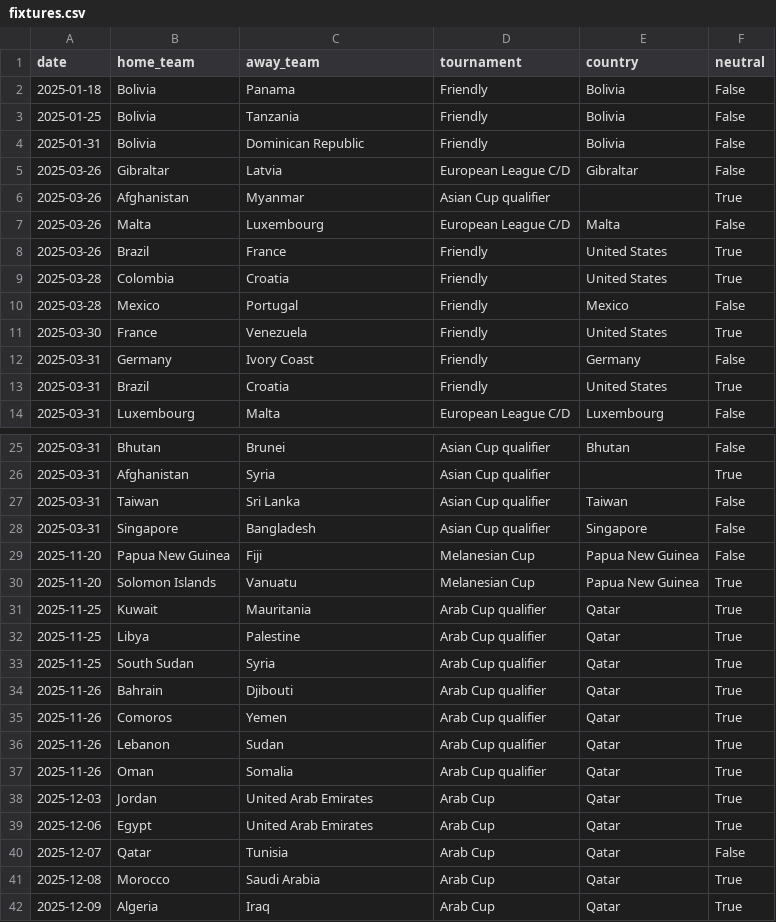
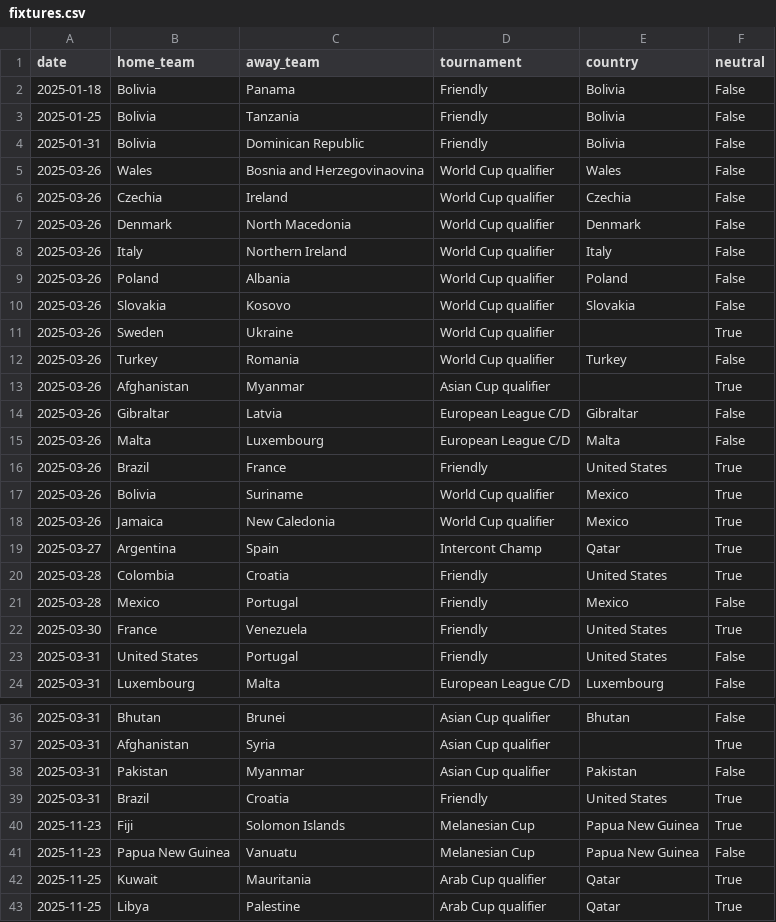
Before and after one commit to 16bravo/MatchOracle, a CSV file: data/source/fixtures.csv, drawn as a sheet; only a part is shown, gaps mark what is left out; the shorter side is filled out with more unchanged rows; the diff covers the shown part only.

Commit message:
Update data/source/

```diff
--- a/data/source/fixtures.csv
+++ b/data/source/fixtures.csv
@@ -4,6 +4,17 @@ date,home_team,away_team,tournament,country,neutral
 2025-01-31,Bolivia,Dominican Republic,Friendly,Bolivia,False
+2025-03-26,Wales,Bosnia and Herzegovinaovina,World Cup qualifier,Wales,False
+2025-03-26,Czechia,Ireland,World Cup qualifier,Czechia,False
+2025-03-26,Denmark,North Macedonia,World Cup qualifier,Denmark,False
+2025-03-26,Italy,Northern Ireland,World Cup qualifier,Italy,False
+2025-03-26,Poland,Albania,World Cup qualifier,Poland,False
+2025-03-26,Slovakia,Kosovo,World Cup qualifier,Slovakia,False
+2025-03-26,Sweden,Ukraine,World Cup qualifier,,True
+2025-03-26,Turkey,Romania,World Cup qualifier,Turkey,False
+2025-03-26,Afghanistan,Myanmar,Asian Cup qualifier,,True
 2025-03-26,Gibraltar,Latvia,European League C/D,Gibraltar,False
-2025-03-26,Afghanistan,Myanmar,Asian Cup qualifier,,True
 2025-03-26,Malta,Luxembourg,European League C/D,Malta,False
 2025-03-26,Brazil,France,Friendly,United States,True
+2025-03-26,Bolivia,Suriname,World Cup qualifier,Mexico,True
+2025-03-26,Jamaica,New Caledonia,World Cup qualifier,Mexico,True
+2025-03-27,Argentina,Spain,Intercont Champ,Qatar,True
 2025-03-28,Colombia,Croatia,Friendly,United States,True
@@ -11,4 +22,3 @@ date,home_team,away_team,tournament,country,neutral
 2025-03-30,France,Venezuela,Friendly,United States,True
-2025-03-31,Germany,Ivory Coast,Friendly,Germany,False
-2025-03-31,Brazil,Croatia,Friendly,United States,True
+2025-03-31,United States,Portugal,Friendly,United States,False
 2025-03-31,Luxembourg,Malta,European League C/D,Luxembourg,False
@@ -26,6 +37,6 @@ date,home_team,away_team,tournament,country,neutral
 2025-03-31,Afghanistan,Syria,Asian Cup qualifier,,True
-2025-03-31,Taiwan,Sri Lanka,Asian Cup qualifier,Taiwan,False
-2025-03-31,Singapore,Bangladesh,Asian Cup qualifier,Singapore,False
-2025-11-20,Papua New Guinea,Fiji,Melanesian Cup,Papua New Guinea,False
-2025-11-20,Solomon Islands,Vanuatu,Melanesian Cup,Papua New Guinea,True
+2025-03-31,Pakistan,Myanmar,Asian Cup qualifier,Pakistan,False
+2025-03-31,Brazil,Croatia,Friendly,United States,True
+2025-11-23,Fiji,Solomon Islands,Melanesian Cup,Papua New Guinea,True
+2025-11-23,Papua New Guinea,Vanuatu,Melanesian Cup,Papua New Guinea,False
 2025-11-25,Kuwait,Mauritania,Arab Cup qualifier,Qatar,True
```
Also changed, not shown: 3 added rows, 4 removed rows, 12 moved rows and 18 edited cells elsewhere in this file, 1 other file.
